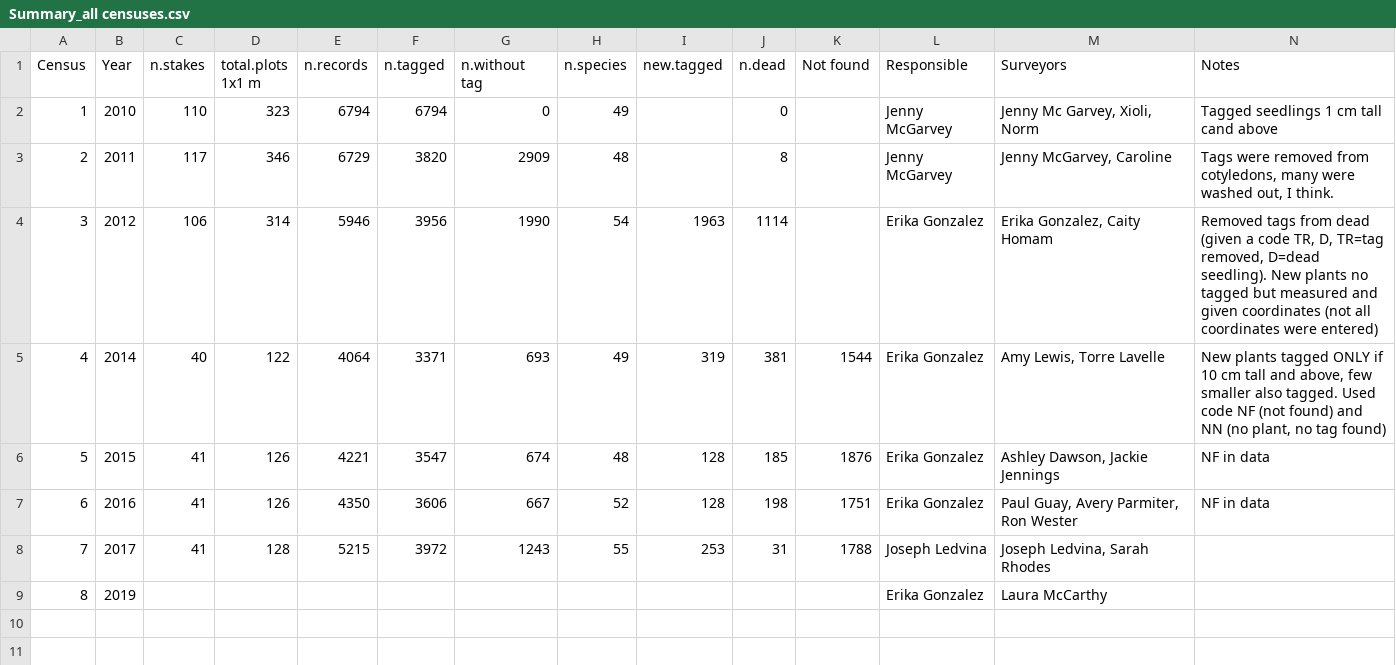
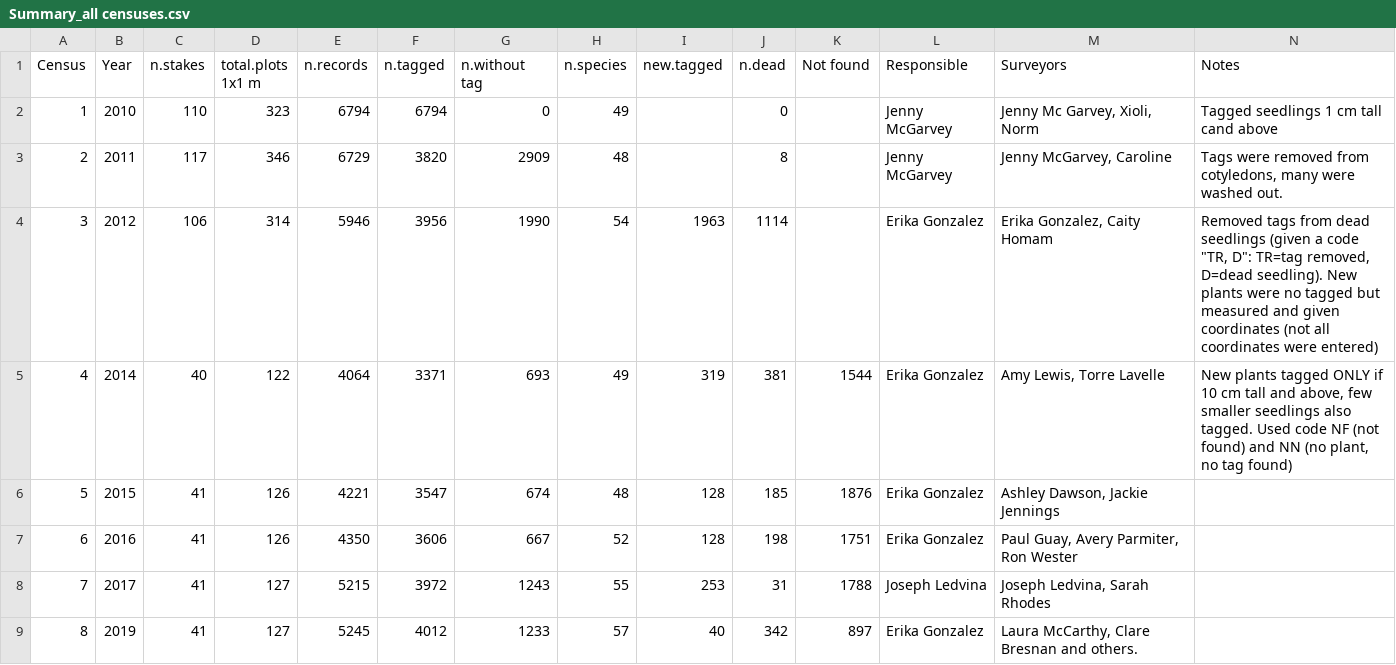
Before and after one commit to SCBI-ForestGEO/SCBI-ForestGEO-Data, a CSV file: seedlings/doc/Summary_all censuses.csv, drawn as a sheet.

Commit message:
Update Summary_all censuses.csv

```diff
--- a/seedlings/doc/Summary_all censuses.csv
+++ b/seedlings/doc/Summary_all censuses.csv
@@ -2,8 +2,8 @@ Census,Year,n.stakes,total.plots 1x1 m,n.records,n.tagged,n.without tag,n.specie
 1,2010,110,323,6794,6794,0,49,,0,,Jenny McGarvey,"Jenny Mc Garvey, Xioli, Norm",Tagged seedlings 1 cm tall cand above
-2,2011,117,346,6729,3820,2909,48,,8,,Jenny McGarvey,"Jenny McGarvey, Caroline","Tags were removed from cotyledons, many were washed out, I think."
-3,2012,106,314,5946,3956,1990,54,1963,1114,,Erika Gonzalez,"Erika Gonzalez, Caity Homam","Removed tags from dead (given a code TR, D, TR=tag removed, D=dead seedling). New plants no tagged but measured and given coordinates (not all coordinates were entered)"
-4,2014,40,122,4064,3371,693,49,319,381,1544,Erika Gonzalez,"Amy Lewis, Torre Lavelle","New plants tagged ONLY if 10 cm tall and above, few smaller also tagged. Used code NF (not found) and NN (no plant, no tag found)"
-5,2015,41,126,4221,3547,674,48,128,185,1876,Erika Gonzalez,"Ashley Dawson, Jackie Jennings",NF in data
-6,2016,41,126,4350,3606,667,52,128,198,1751,Erika Gonzalez,"Paul Guay, Avery Parmiter, Ron Wester",NF in data
-7,2017,41,128,5215,3972,1243,55,253,31,1788,Joseph Ledvina,"Joseph Ledvina, Sarah Rhodes",
-8,2019,,,,,,,,,,Erika Gonzalez,Laura McCarthy,
+2,2011,117,346,6729,3820,2909,48,,8,,Jenny McGarvey,"Jenny McGarvey, Caroline","Tags were removed from cotyledons, many were washed out."
+3,2012,106,314,5946,3956,1990,54,1963,1114,,Erika Gonzalez,"Erika Gonzalez, Caity Homam","Removed tags from dead seedlings (given a code ""TR, D"": TR=tag removed, D=dead seedling). New plants were no tagged but measured and given coordinates (not all coordinates were entered)"
+4,2014,40,122,4064,3371,693,49,319,381,1544,Erika Gonzalez,"Amy Lewis, Torre Lavelle","New plants tagged ONLY if 10 cm tall and above, few smaller seedlings also tagged. Used code NF (not found) and NN (no plant, no tag found)"
+5,2015,41,126,4221,3547,674,48,128,185,1876,Erika Gonzalez,"Ashley Dawson, Jackie Jennings",
+6,2016,41,126,4350,3606,667,52,128,198,1751,Erika Gonzalez,"Paul Guay, Avery Parmiter, Ron Wester",
+7,2017,41,127,5215,3972,1243,55,253,31,1788,Joseph Ledvina,"Joseph Ledvina, Sarah Rhodes",
+8,2019,41,127,5245,4012,1233,57,40,342,897,Erika Gonzalez,"Laura McCarthy, Clare Bresnan and others.",
```
